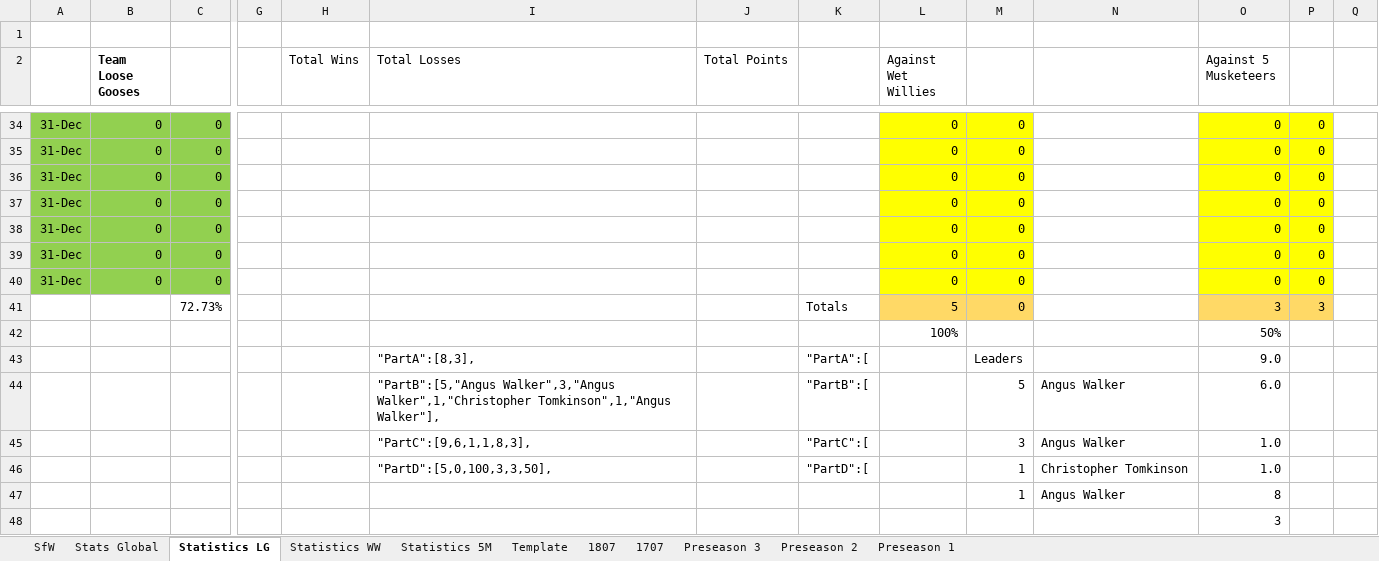
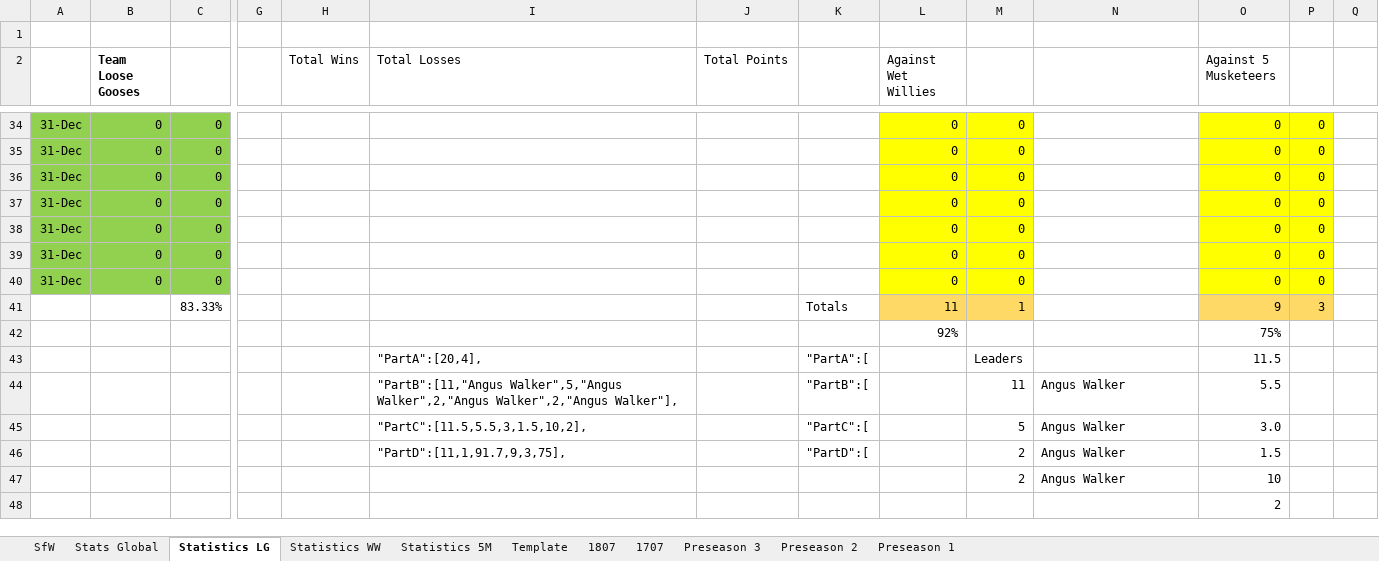
Before and after one commit to KingGoose20/LTBOS3, an Excel workbook: Other Files/PastResults.xlsx, sheet Statistics LG, drawn as a sheet; only a part is shown, gaps mark what is left out; values as stored, in another font and other column widths than the file's, no borders; table styles not drawn; removed rows and columns are numbered as before the commit, all else as after; rows hold the shown columns only; the diff covers the shown part only; the diff names each change by its address in the sheet, - before the commit and + after, or states it on an @@ line.

```diff
--- a/Other Files/PastResults.xlsx (sheet Statistics LG)
+++ b/Other Files/PastResults.xlsx (sheet Statistics LG)
-row 41:  |  | 72.73% |  |  |  |  | Totals | 5 | 0 |  | 3 | 3
-row 42:  |  |  |  |  |  |  |  | 100% |  |  | 50%
+row 41:  |  | 83.33% |  |  |  |  | Totals | 11 | 1 |  | 9 | 3
+row 42:  |  |  |  |  |  |  |  | 92% |  |  | 75%
-I43 (Total Losses): "PartA":[8,3],
+I43 (Total Losses): "PartA":[20,4],
-O43 (Against 5 Musketeers): 9.0
+O43 (Against 5 Musketeers): 11.5
+row 44:  |  |  |  |  | "PartB":[11,"Angus Walker",5,"Angus Walker",2,"Angus Walker",2,"Angus Walker"], |  | "PartB":[ |  | 11 | Angus Walker | 5.5
-I45 (Total Losses): "PartB":[5,"Angus Walker",3,"Angus Walker",1,"Christopher Tomkinson",1,"Angus Walker"],
+I45 (Total Losses): "PartC":[11.5,5.5,3,1.5,10,2],
-K45: "PartB":[
+K45: "PartC":[
-O45 (Against 5 Musketeers): 6.0
+O45 (Against 5 Musketeers): 3.0
-row 45:  |  |  |  |  | "PartC":[9,6,1,1,8,3], |  | "PartC":[ |  | 3 | Angus Walker | 1.0
-row 46:  |  |  |  |  | "PartD":[5,0,100,3,3,50], |  | "PartD":[ |  | 1 | Christopher Tomkinson | 1.0
-row 47:  |  |  |  |  |  |  |  |  | 1 | Angus Walker | 8
+row 46:  |  |  |  |  | "PartD":[11,1,91.7,9,3,75], |  | "PartD":[ |  | 2 | Angus Walker | 1.5
+row 47:  |  |  |  |  |  |  |  |  | 2 | Angus Walker | 10
-O48 (Against 5 Musketeers): 3
+O48 (Against 5 Musketeers): 2
```
Also changed, not shown: 33 edited cells elsewhere in this sheet, sheet 1807, sheet Stats Global, sheet SfW, sheet Statistics WW, sheet Statistics 5M, formulas that keep their value, charts or pictures, 3 other files.
